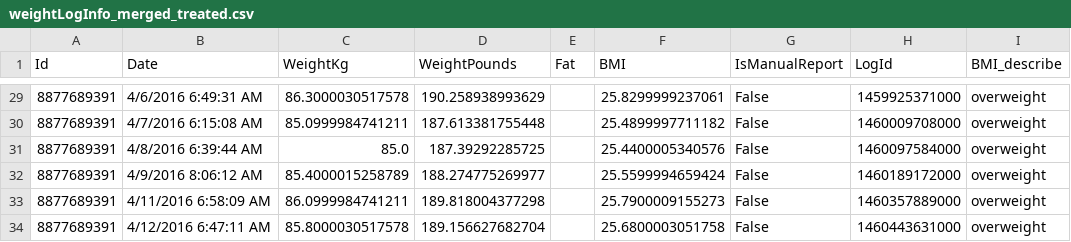
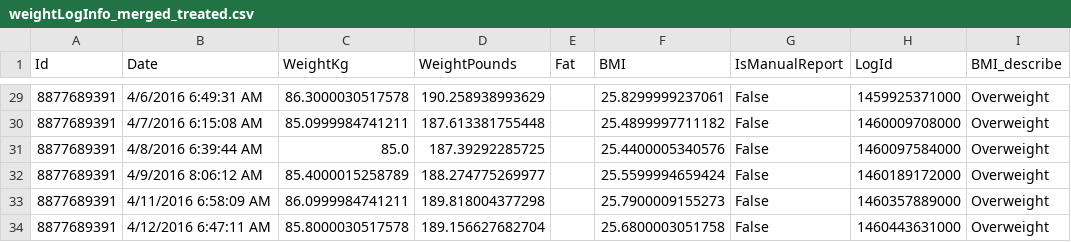
Before and after one commit to isabellaSR-gd/bellabeat-analysis, a CSV file: database/fitbit-data/weightLogInfo_merged_treated.csv, drawn as a sheet; only a part is shown, gaps mark what is left out; the diff covers the shown part only.

```diff
--- a/database/fitbit-data/weightLogInfo_merged_treated.csv
+++ b/database/fitbit-data/weightLogInfo_merged_treated.csv
@@ -29,6 +29,6 @@ Id,Date,WeightKg,WeightPounds,Fat,BMI,IsManualReport,LogId,BMI_describe
-8877689391,4/6/2016 6:49:31 AM,86.3000030517578,190.258938993629,,25.8299999237061,False,1459925371000,overweight
-8877689391,4/7/2016 6:15:08 AM,85.0999984741211,187.613381755448,,25.4899997711182,False,1460009708000,overweight
-8877689391,4/8/2016 6:39:44 AM,85.0,187.39292285725,,25.4400005340576,False,1460097584000,overweight
-8877689391,4/9/2016 8:06:12 AM,85.4000015258789,188.274775269977,,25.5599994659424,False,1460189172000,overweight
-8877689391,4/11/2016 6:58:09 AM,86.0999984741211,189.818004377298,,25.7900009155273,False,1460357889000,overweight
-8877689391,4/12/2016 6:47:11 AM,85.8000030517578,189.156627682704,,25.6800003051758,False,1460443631000,overweight
+8877689391,4/6/2016 6:49:31 AM,86.3000030517578,190.258938993629,,25.8299999237061,False,1459925371000,Overweight
+8877689391,4/7/2016 6:15:08 AM,85.0999984741211,187.613381755448,,25.4899997711182,False,1460009708000,Overweight
+8877689391,4/8/2016 6:39:44 AM,85.0,187.39292285725,,25.4400005340576,False,1460097584000,Overweight
+8877689391,4/9/2016 8:06:12 AM,85.4000015258789,188.274775269977,,25.5599994659424,False,1460189172000,Overweight
+8877689391,4/11/2016 6:58:09 AM,86.0999984741211,189.818004377298,,25.7900009155273,False,1460357889000,Overweight
+8877689391,4/12/2016 6:47:11 AM,85.8000030517578,189.156627682704,,25.6800003051758,False,1460443631000,Overweight
```
Also changed, not shown: 27 edited cells elsewhere in this file, 3 other files.
